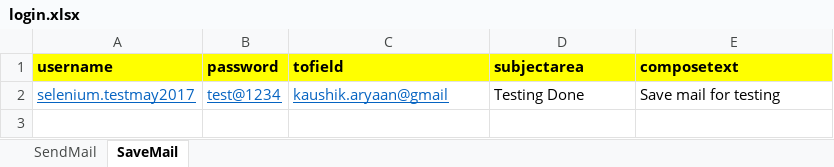
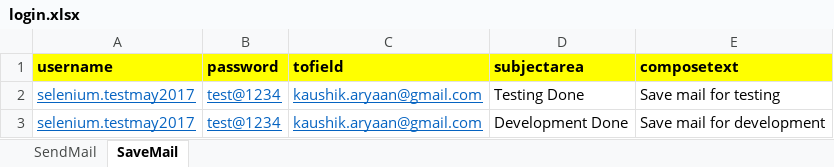
Before and after one commit to vtech-2023/PAgeObjectModelJenkins, an Excel workbook: Excel/login.xlsx, sheet SaveMail, drawn as a sheet; values as stored, in another font and other column widths than the file's, no borders; the diff names each change by its address in the sheet, - before the commit and + after, or states it on an @@ line.

Commit message:
CHanged Excel reading techiique and addded data in excel

```diff
--- a/Excel/login.xlsx (sheet SaveMail)
+++ b/Excel/login.xlsx (sheet SaveMail)
-C2 (tofield): kaushik.aryaan@gmail
+C2 (tofield): kaushik.aryaan@gmail.com
+row 3: selenium.testmay2017 | test@1234 | kaushik.aryaan@gmail.com | Development Done | Save mail for development
```
Also changed, not shown: sheet SendMail, 3 other files.
